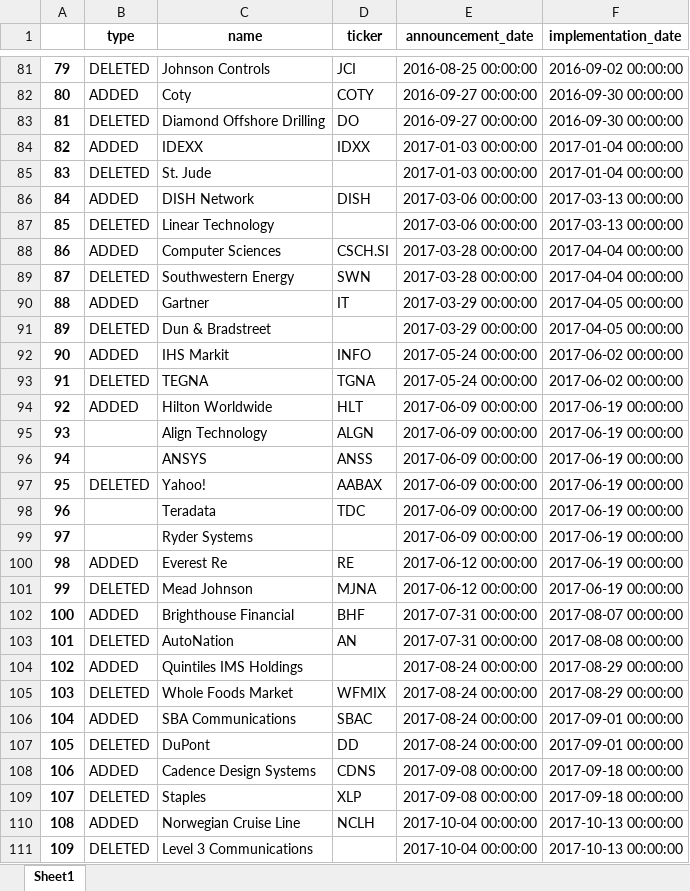
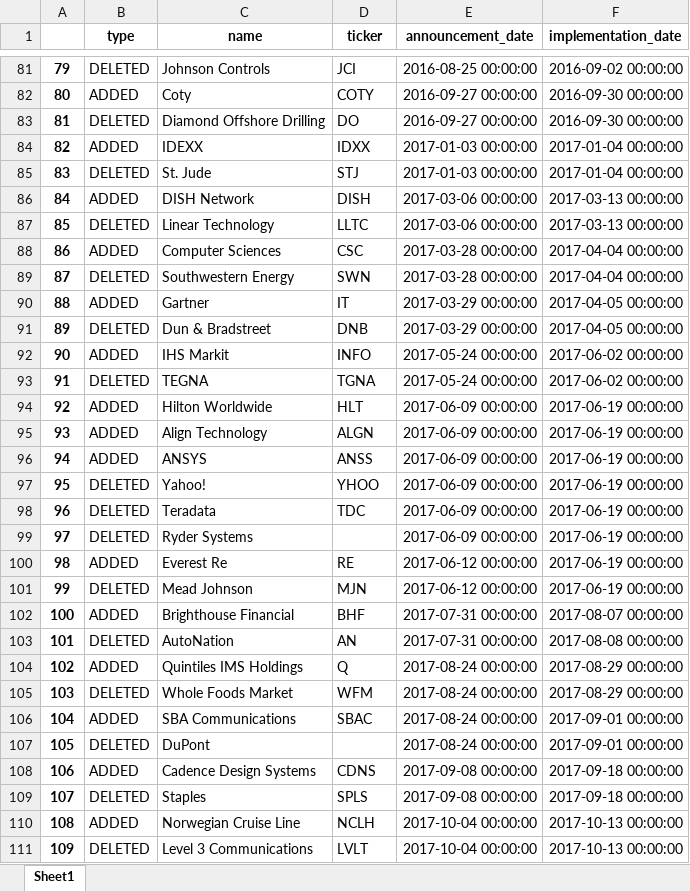
Before and after one commit to yingchen0505/analyzingalpha, an Excel workbook: sp500-historical-components-and-changes/output.xlsx, sheet Sheet1, drawn as a sheet; only a part is shown, gaps mark what is left out; values as stored, in another font and other column widths than the file's, no borders; the diff covers the shown part only; the diff names each change by its address in the sheet, - before the commit and + after, or states it on an @@ line.

```diff
--- a/sp500-historical-components-and-changes/output.xlsx (sheet Sheet1)
+++ b/sp500-historical-components-and-changes/output.xlsx (sheet Sheet1)
-D85 (ticker): (empty)
+D85 (ticker): STJ
-D87 (ticker): (empty)
+D87 (ticker): LLTC
-D88 (ticker): CSCH.SI
+D88 (ticker): CSC
-D91 (ticker): (empty)
+D91 (ticker): DNB
-B95:B96 (type): (empty)
+B95:B96 (type): ADDED
-D97 (ticker): AABAX
+D97 (ticker): YHOO
-B98:B99 (type): (empty)
+B98:B99 (type): DELETED
-D101 (ticker): MJNA
+D101 (ticker): MJN
-D104 (ticker): (empty)
+D104 (ticker): Q
-D105 (ticker): WFMIX
+D105 (ticker): WFM
-D107 (ticker): DD
+D107 (ticker): (empty)
-D109 (ticker): XLP
+D109 (ticker): SPLS
-D111 (ticker): (empty)
+D111 (ticker): LVLT
```
Also changed, not shown: 87 edited cells elsewhere in this sheet, 1 other file.
